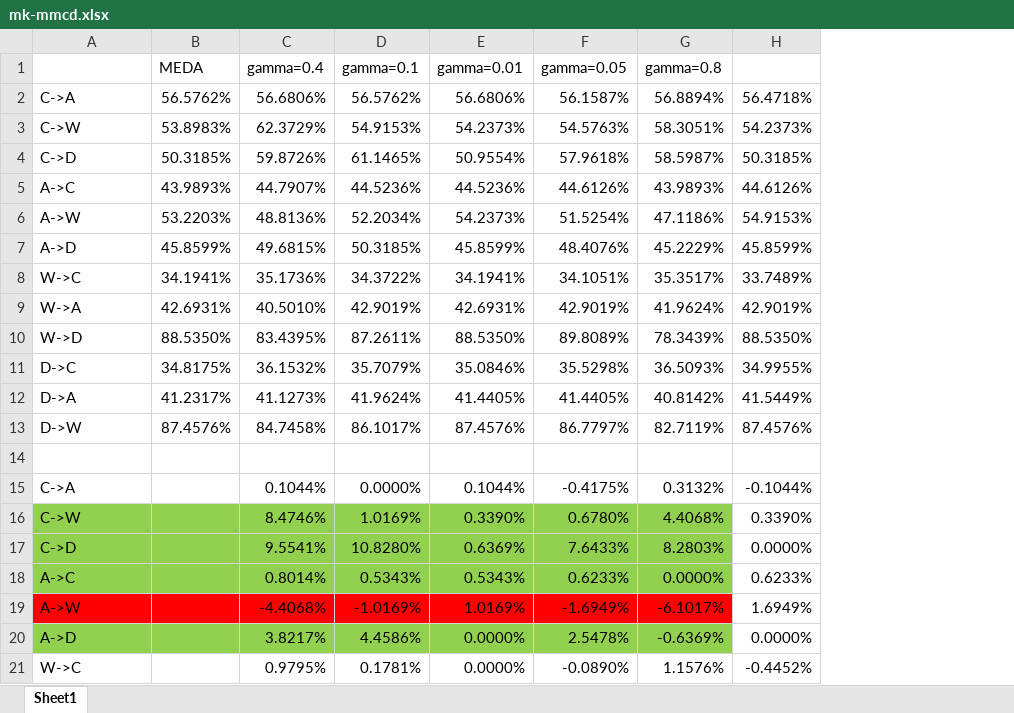
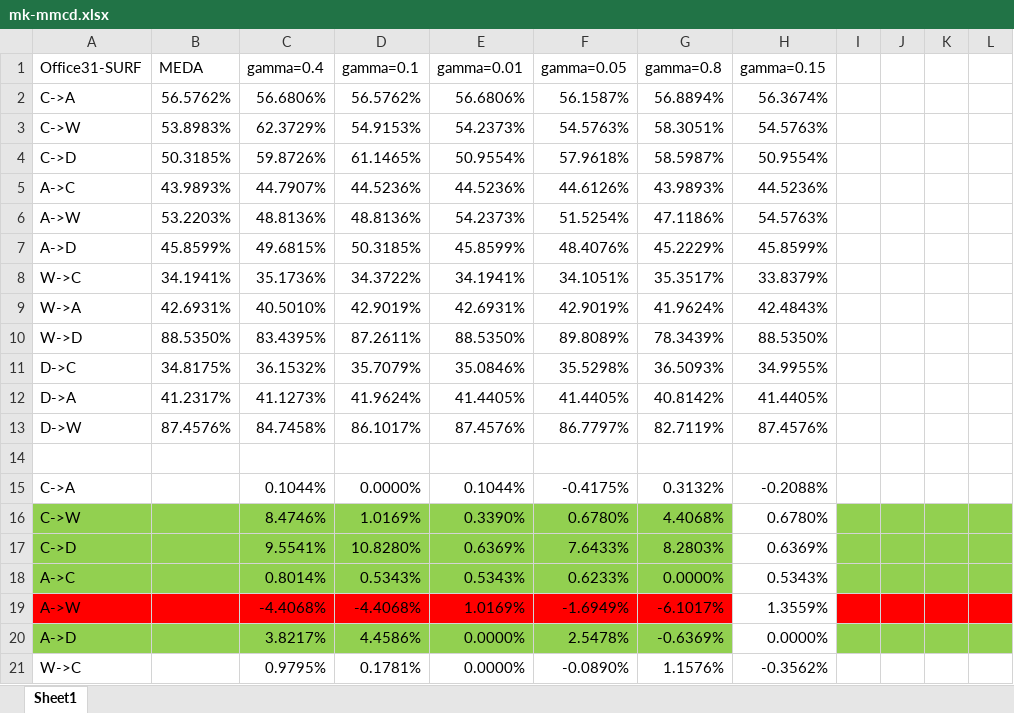
Before and after one commit to caokangx/MK-MMCD-MEDA, an Excel workbook: results/mk-mmcd.xlsx, sheet Sheet1, drawn as a sheet; only a part is shown; values as stored, in another font and other column widths than the file's, no borders; removed rows and columns are numbered as before the commit, all else as after; the diff covers the shown part only; the diff names each change by its address in the sheet, - before the commit and + after, or states it on an @@ line.

```diff
--- a/results/mk-mmcd.xlsx (sheet Sheet1)
+++ b/results/mk-mmcd.xlsx (sheet Sheet1)
-column H, rows 2-21: 56.4718% | 54.2373% | 50.3185% | 44.6126% | 54.9153% | 45.8599% | 33.7489% | 42.9019% | 88.5350% | 34.9955% | 41.5449% | 87.4576% |  | -0.1044% | 0.3390% | 0.0000% | 0.6233% | 1.6949% | 0.0000% | -0.4452%
+column H (gamma=0.15), rows 2-21: 56.3674% | 54.5763% | 50.9554% | 44.5236% | 54.5763% | 45.8599% | 33.8379% | 42.4843% | 88.5350% | 34.9955% | 41.4405% | 87.4576% |  | -0.2088% | 0.6780% | 0.6369% | 0.5343% | 1.3559% | 0.0000% | -0.3562%
+column I, empty
+column J, empty
+column K, empty
+column L, empty
-A1: (empty)
+A1: Office31-SURF
-D6 (gamma=0.1): 52.2034%
+D6 (gamma=0.1): 48.8136%
-D19 (gamma=0.1): -1.0169%
+D19 (gamma=0.1): -4.4068%
```
Also changed, not shown: 82 added rows, 57 removed rows, 40 edited cells and cell formats elsewhere in this sheet, 13 other files.
